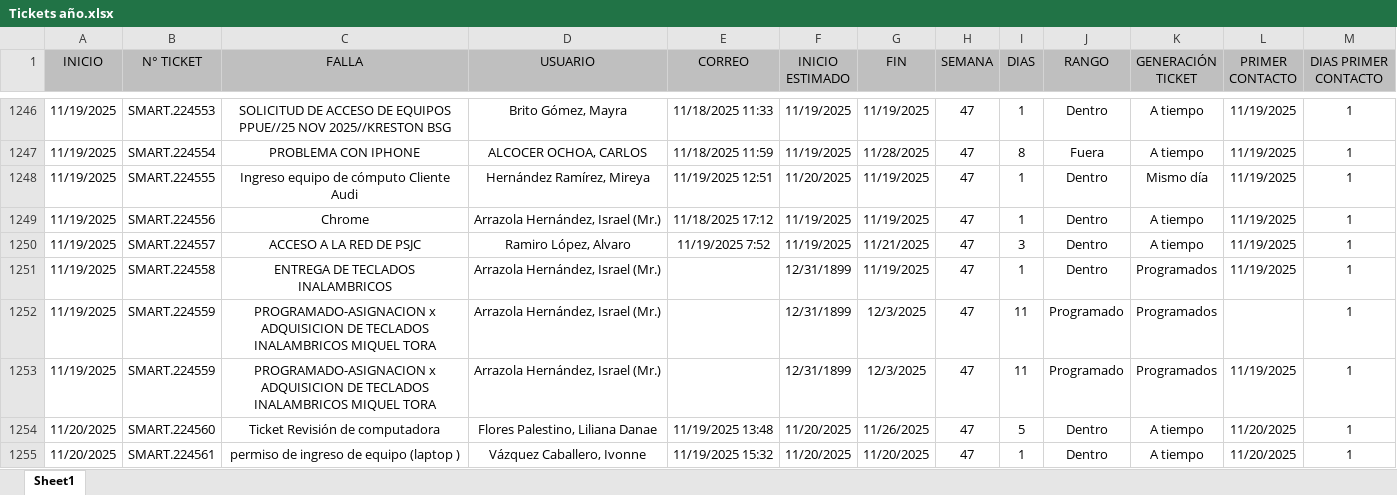
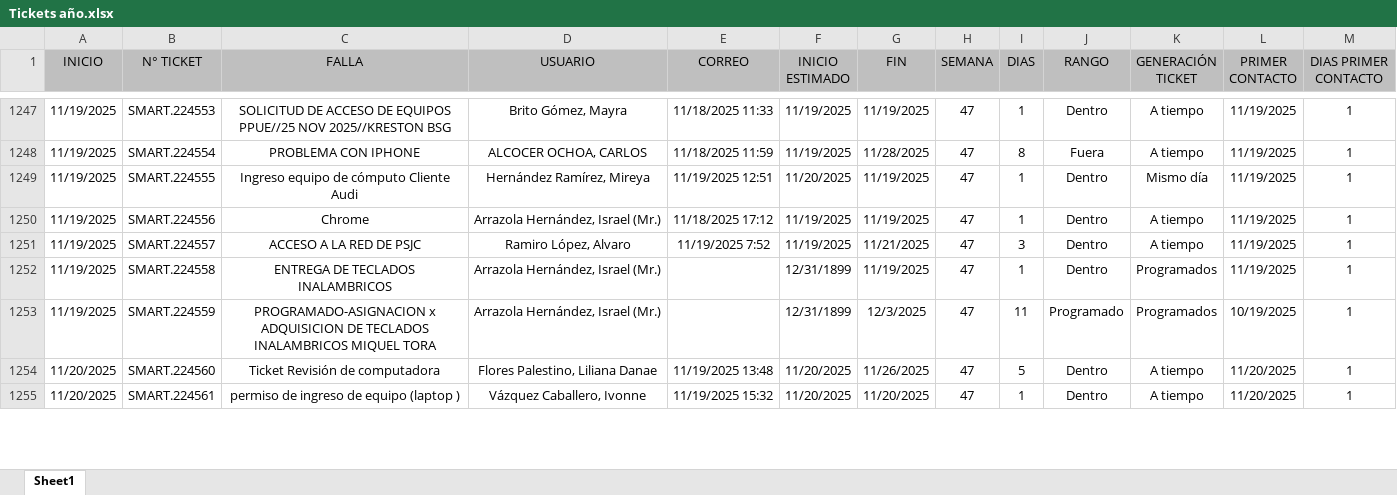
Before and after one commit to Dannap7337/Reporte-mensual, an Excel workbook: Tickets año.xlsx, sheet Sheet1, drawn as a sheet; only a part is shown, gaps mark what is left out; values as stored, in another font and other column widths than the file's, no borders; conditional formats and table styles not drawn; removed rows and columns are numbered as before the commit, all else as after; the diff covers the shown part only; the diff names each change by its address in the sheet, - before the commit and + after, or states it on an @@ line.

```diff
--- a/Tickets año.xlsx (sheet Sheet1)
+++ b/Tickets año.xlsx (sheet Sheet1)
-row 1252: 11/19/2025 | SMART.224559 | PROGRAMADO-ASIGNACION x ADQUISICION DE TECLADOS INALAMBRICOS MIQUEL TORA | Arrazola Hernández, Israel (Mr.) |  | 12/31/1899 | 12/3/2025 | 47 | 11 | Programado | Programados |  | 1
-L1253 (PRIMER CONTACTO): 11/19/2025
+L1253 (PRIMER CONTACTO): 10/19/2025
```
Also changed, not shown: 130 added rows, 2 removed rows, 1 moved row and 74 edited cells elsewhere in this sheet, formulas that keep their value.
